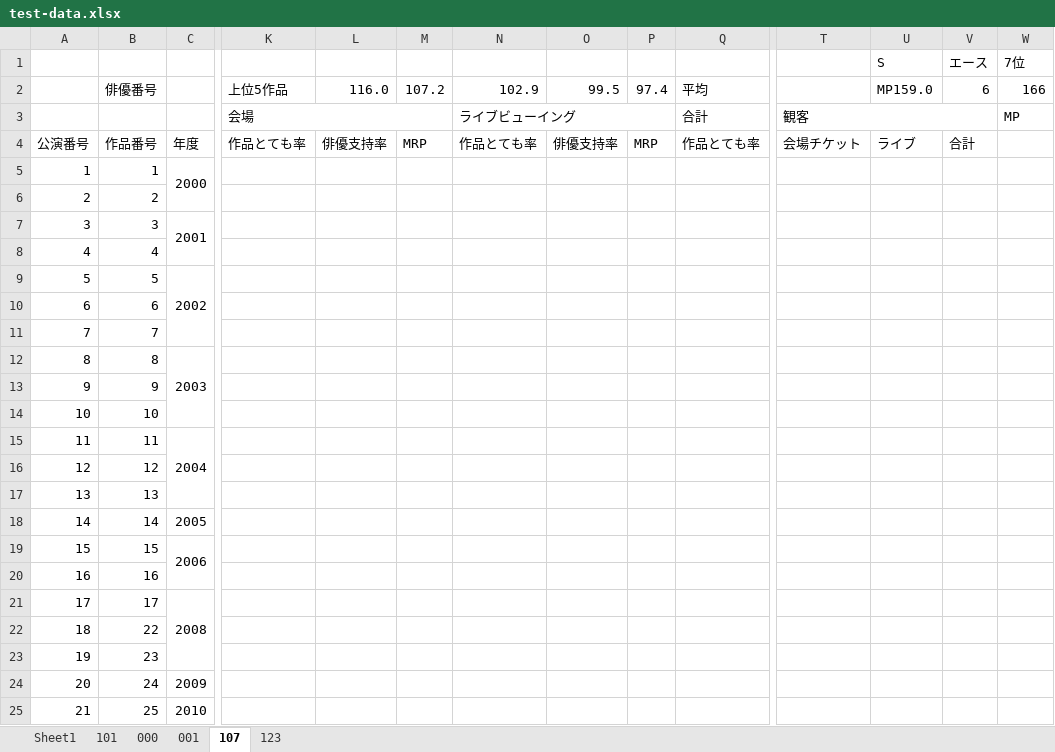
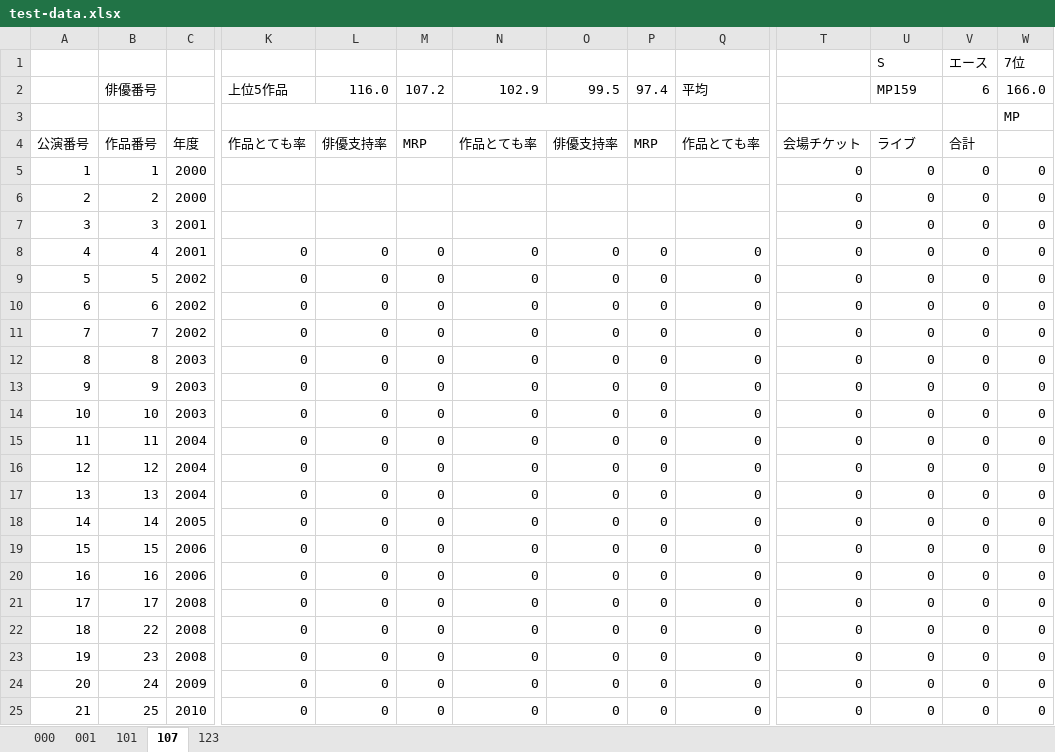
Before and after one commit to morishitami/makiniummy, an Excel workbook: test-data.xlsx, sheet 107, drawn as a sheet; only a part is shown, gaps mark what is left out; values as stored, in another font and other column widths than the file's, no cell formats; removed rows and columns are numbered as before the commit, all else as after; rows hold the shown columns only; the diff covers the shown part only; the diff names each change by its address in the sheet, - before the commit and + after, or states it on an @@ line.

```diff
--- a/test-data.xlsx (sheet 107)
+++ b/test-data.xlsx (sheet 107)
-sheet tab: Sheet1
@@ sheet tab order changed: 000 | 001 | 101 | 107 | 123 @@
-U2: MP159.0
+U2: MP159
-W2: 166
+W2: 166.0
-row 3:  |  |  | 会場 |  |  | ライブビューイング |  |  | 合計 | 観客 |  |  | MP
+row 3:  |  |  |  |  |  |  |  |  |  |  |  |  | MP
-C5:C6 merged
-T5:T25: (empty)
+T5:T25: 0
-U5:U25: (empty)
+U5:U25: 0
-V5:V25: (empty)
+V5:V25: 0
-W5:W25: (empty)
+W5:W25: 0
-C6: (empty)
+C6: 2000
-C7:C8 merged
-C8: (empty)
+C8: 2001
-K8:K25: (empty)
+K8:K25: 0
-L8:L25: (empty)
+L8:L25: 0
-M8:M25: (empty)
+M8:M25: 0
-N8:N25: (empty)
+N8:N25: 0
-O8:O25: (empty)
+O8:O25: 0
-P8:P25: (empty)
+P8:P25: 0
-Q8:Q25: (empty)
+Q8:Q25: 0
-C9:C11 merged
-C10:C11: (empty)
+C10:C11: 2002
-C12:C14 merged
-C13:C14: (empty)
+C13:C14: 2003
-C15:C17 merged
-C16:C17: (empty)
+C16:C17: 2004
-C19:C20 merged
-C20: (empty)
+C20: 2006
-C21:C23 merged
-C22:C23: (empty)
+C22:C23: 2008
-C25:C26 merged
```
Also changed, not shown: 16 added rows, 28 removed rows, 856 edited cells and merged cells elsewhere in this sheet, sheet 123, sheet 101, sheet 001, cell formats, formulas that keep their value, 1 other file.
